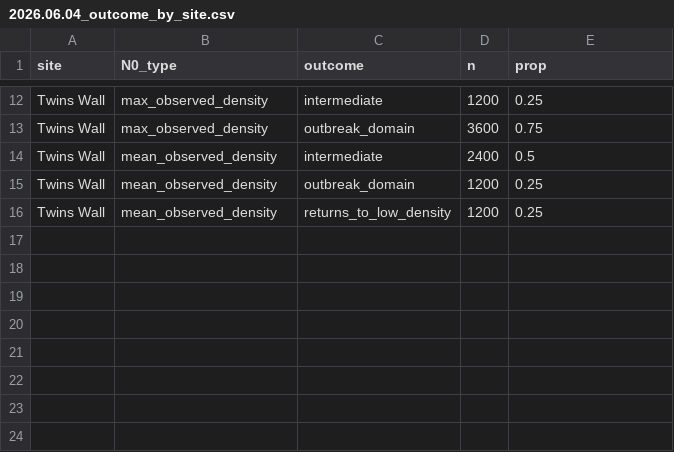
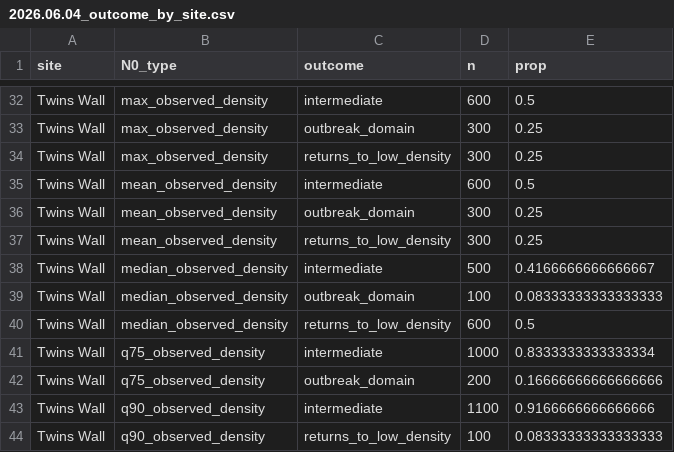
Before and after one commit to global-reef/cots-bifurcation, a CSV file: outputs/tables/2026.06.04_outcome_by_site.csv, drawn as a sheet; only a part is shown, gaps mark what is left out; addresses are those after the commit; the diff covers the shown part only; the diff names each change by its address in the sheet, - before the commit and + after, or states it on an @@ line.

```diff
--- a/outputs/tables/2026.06.04_outcome_by_site.csv
+++ b/outputs/tables/2026.06.04_outcome_by_site.csv
-D32 (n): 1200
+D32 (n): 600
-E32 (prop): 0.25
+E32 (prop): 0.5
-D33 (n): 3600
+D33 (n): 300
-E33 (prop): 0.75
+E33 (prop): 0.25
+row 34: Twins Wall | max_observed_density | returns_to_low_density | 300 | 0.25
-D35 (n): 2400
+D35 (n): 600
-D36:D37 (n): 1200
+D36:D37 (n): 300
+row 38: Twins Wall | median_observed_density | intermediate | 500 | 0.4166666666666667
+row 39: Twins Wall | median_observed_density | outbreak_domain | 100 | 0.08333333333333333
+row 40: Twins Wall | median_observed_density | returns_to_low_density | 600 | 0.5
+row 41: Twins Wall | q75_observed_density | intermediate | 1000 | 0.8333333333333334
+row 42: Twins Wall | q75_observed_density | outbreak_domain | 200 | 0.16666666666666666
+row 43: Twins Wall | q90_observed_density | intermediate | 1100 | 0.9166666666666666
+row 44: Twins Wall | q90_observed_density | returns_to_low_density | 100 | 0.08333333333333333
```
Also changed, not shown: 20 added rows and 15 edited cells elsewhere in this file, data/processed/2026.06.04_cots_summary.csv, 26 other files.
